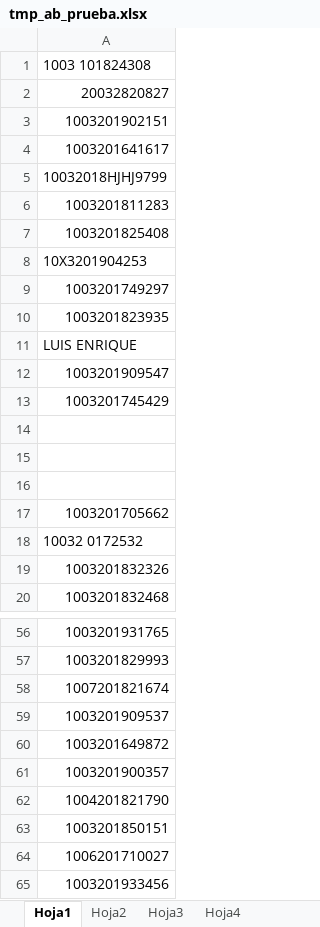
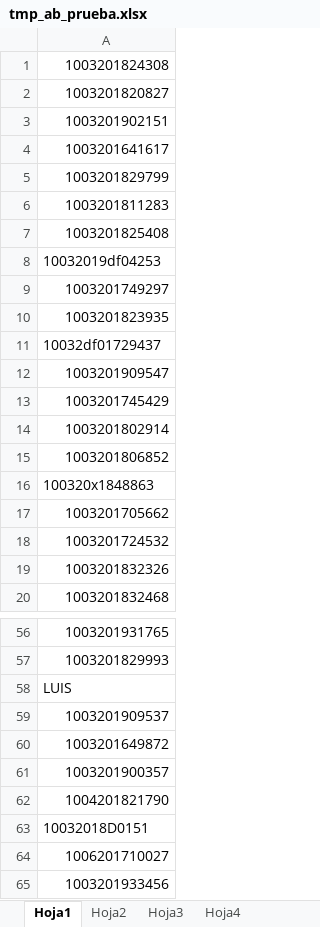
Before and after one commit to Proyectosdpe2020/sire, an Excel workbook: format/litigacion/temp/tmp_ab_prueba.xlsx, sheet Hoja1, drawn as a sheet; only a part is shown, gaps mark what is left out; values as stored, in another font and other column widths than the file's, no borders; the diff covers the shown part only; the diff names each change by its address in the sheet, - before the commit and + after, or states it on an @@ line.

```diff
--- a/format/litigacion/temp/tmp_ab_prueba.xlsx (sheet Hoja1)
+++ b/format/litigacion/temp/tmp_ab_prueba.xlsx (sheet Hoja1)
-A1: 1003 101824308
+A1: 1003201824308
-A2: 20032820827
+A2: 1003201820827
-A5: 10032018HJHJ9799
+A5: 1003201829799
-A8: 10X3201904253
+A8: 10032019df04253
-A11: LUIS ENRIQUE
+A11: 10032df01729437
-A14: (empty)
+A14: 1003201802914
-A15: (empty)
+A15: 1003201806852
-A16: (empty)
+A16: 100320x1848863
-A18: 10032 0172532
+A18: 1003201724532
-A58: 1007201821674
+A58: LUIS
-A63: 1003201850151
+A63: 10032018D0151
```
Also changed, not shown: 1 added row, 1 removed row and 5 edited cells elsewhere in this sheet, format/litigacion/temp/tmp_AUTO DE NO VINCULACION DEL 2019 al 2023.xlsx, 4 other files.
